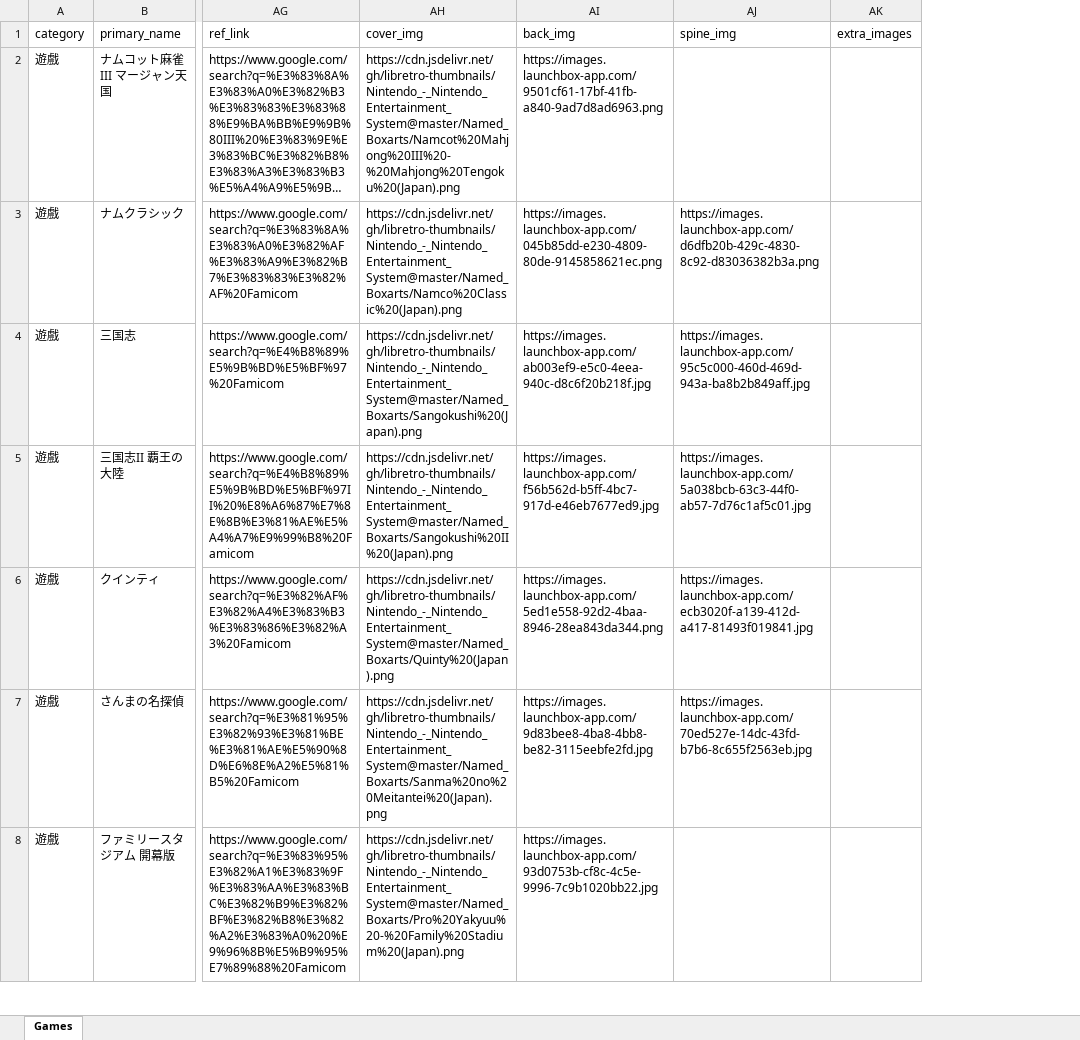
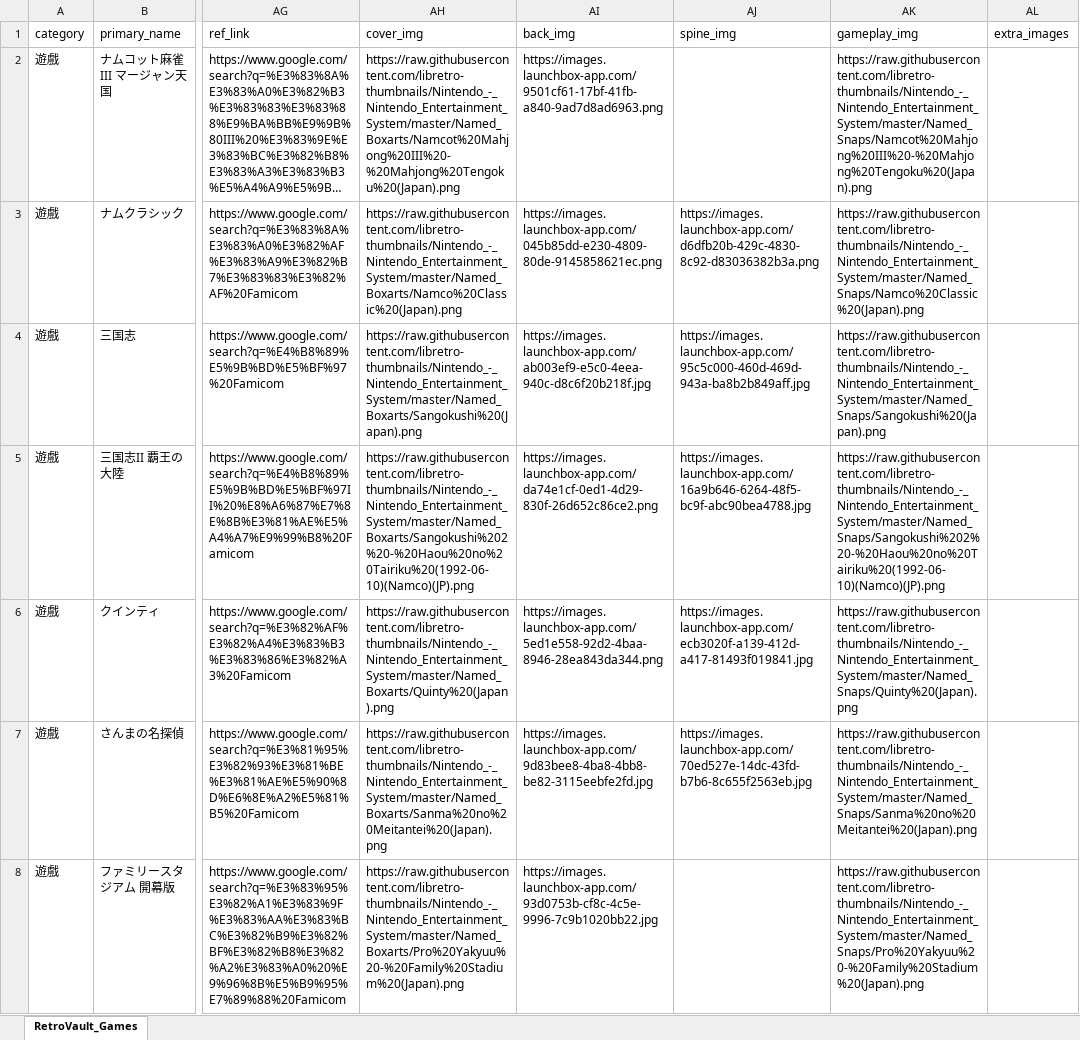
Before and after one commit to Kevinte67228/Retro-library, an Excel workbook: data/RetroVault_GS_Games_全量匯入檔.xlsx, sheet RetroVault_Games, drawn as a sheet; only a part is shown, gaps mark what is left out; long unchanged cells end in …; values as stored, in another font and other column widths than the file's, no borders; the diff covers the shown part only; the diff names each change by its address in the sheet, - before the commit and + after, or states it on an @@ line.

Commit message:
data: 更新《三国志II 覇王の大陸》為 Namcot 正版圖資

```diff
--- a/data/RetroVault_GS_Games_全量匯入檔.xlsx (sheet RetroVault_Games)
+++ b/data/RetroVault_GS_Games_全量匯入檔.xlsx (sheet RetroVault_Games)
-sheet tab: Games
+sheet tab: RetroVault_Games
+column AK (gameplay_img), rows 2-8: https://raw.githubusercontent.com/libretro-thumbnails/Nintendo_-_Nintendo_Entertainment_System/master/Named_Snaps/Namcot%20Mahjong%20III%20-%20Mahjong%20Tengoku%20(Japan).png | https://raw.githubusercontent.com/libretro-thumbnails/Nintendo_-_Nintendo_Entertainment_System/master/Named_Snaps/Namco%20Classic%20(Japan).png | https://raw.githubusercontent.com/libretro-thumbnails/Nintendo_-_Nintendo_Entertainment_System/master/Named_Snaps/Sangokushi%20(Japan).png | https://raw.githubusercontent.com/libretro-thumbnails/Nintendo_-_Nintendo_Entertainment_System/master/Named_Snaps/Sangokushi%202%20-%20Haou%20no%20Tairiku%20(1992-06-10)(Namco)(JP).png | https://raw.githubusercontent.com/libretro-thumbnails/Nintendo_-_Nintendo_Entertainment_System/master/Named_Snaps/Quinty%20(Japan).png | https://raw.githubusercontent.com/libretro-thumbnails/Nintendo_-_Nintendo_Entertainment_System/master/Named_Snaps/Sanma%20no%20Meitantei%20(Japan).png | https://raw.githubusercontent.com/libretro-thumbnails/Nintendo_-_Nintendo_Entertainment_System/master/Named_Snaps/Pro%20Yakyuu%20-%20Family%20Stadium%20(Japan).png
-AH2 (cover_img): https://cdn.jsdelivr.net/gh/libretro-thumbnails/Nintendo_-_Nintendo_Entertainment_System@master/Named_Boxarts/Namcot%20Mahjong%20III%20-%20Mahjong%20Tengoku%20(Japan).png
+AH2 (cover_img): https://raw.githubusercontent.com/libretro-thumbnails/Nintendo_-_Nintendo_Entertainment_System/master/Named_Boxarts/Namcot%20Mahjong%20III%20-%20Mahjong%20Tengoku%20(Japan).png
-AH3 (cover_img): https://cdn.jsdelivr.net/gh/libretro-thumbnails/Nintendo_-_Nintendo_Entertainment_System@master/Named_Boxarts/Namco%20Classic%20(Japan).png
+AH3 (cover_img): https://raw.githubusercontent.com/libretro-thumbnails/Nintendo_-_Nintendo_Entertainment_System/master/Named_Boxarts/Namco%20Classic%20(Japan).png
-AH4 (cover_img): https://cdn.jsdelivr.net/gh/libretro-thumbnails/Nintendo_-_Nintendo_Entertainment_System@master/Named_Boxarts/Sangokushi%20(Japan).png
+AH4 (cover_img): https://raw.githubusercontent.com/libretro-thumbnails/Nintendo_-_Nintendo_Entertainment_System/master/Named_Boxarts/Sangokushi%20(Japan).png
-AH5 (cover_img): https://cdn.jsdelivr.net/gh/libretro-thumbnails/Nintendo_-_Nintendo_Entertainment_System@master/Named_Boxarts/Sangokushi%20II%20(Japan).png
+AH5 (cover_img): https://raw.githubusercontent.com/libretro-thumbnails/Nintendo_-_Nintendo_Entertainment_System/master/Named_Boxarts/Sangokushi%202%20-%20Haou%20no%20Tairiku%20(1992-06-10)(Namco)(JP).png
-AI5 (back_img): https://images.launchbox-app.com/f56b562d-b5ff-4bc7-917d-e46eb7677ed9.jpg
+AI5 (back_img): https://images.launchbox-app.com/da74e1cf-0ed1-4d29-830f-26d652c86ce2.png
-AJ5 (spine_img): https://images.launchbox-app.com/5a038bcb-63c3-44f0-ab57-7d76c1af5c01.jpg
+AJ5 (spine_img): https://images.launchbox-app.com/16a9b646-6264-48f5-bc9f-abc90bea4788.jpg
-AH6 (cover_img): https://cdn.jsdelivr.net/gh/libretro-thumbnails/Nintendo_-_Nintendo_Entertainment_System@master/Named_Boxarts/Quinty%20(Japan).png
+AH6 (cover_img): https://raw.githubusercontent.com/libretro-thumbnails/Nintendo_-_Nintendo_Entertainment_System/master/Named_Boxarts/Quinty%20(Japan).png
-AH7 (cover_img): https://cdn.jsdelivr.net/gh/libretro-thumbnails/Nintendo_-_Nintendo_Entertainment_System@master/Named_Boxarts/Sanma%20no%20Meitantei%20(Japan).png
+AH7 (cover_img): https://raw.githubusercontent.com/libretro-thumbnails/Nintendo_-_Nintendo_Entertainment_System/master/Named_Boxarts/Sanma%20no%20Meitantei%20(Japan).png
-AH8 (cover_img): https://cdn.jsdelivr.net/gh/libretro-thumbnails/Nintendo_-_Nintendo_Entertainment_System@master/Named_Boxarts/Pro%20Yakyuu%20-%20Family%20Stadium%20(Japan).png
+AH8 (cover_img): https://raw.githubusercontent.com/libretro-thumbnails/Nintendo_-_Nintendo_Entertainment_System/master/Named_Boxarts/Pro%20Yakyuu%20-%20Family%20Stadium%20(Japan).png
```
Also changed, not shown: 141 edited cells elsewhere in this sheet, 2 other files.
